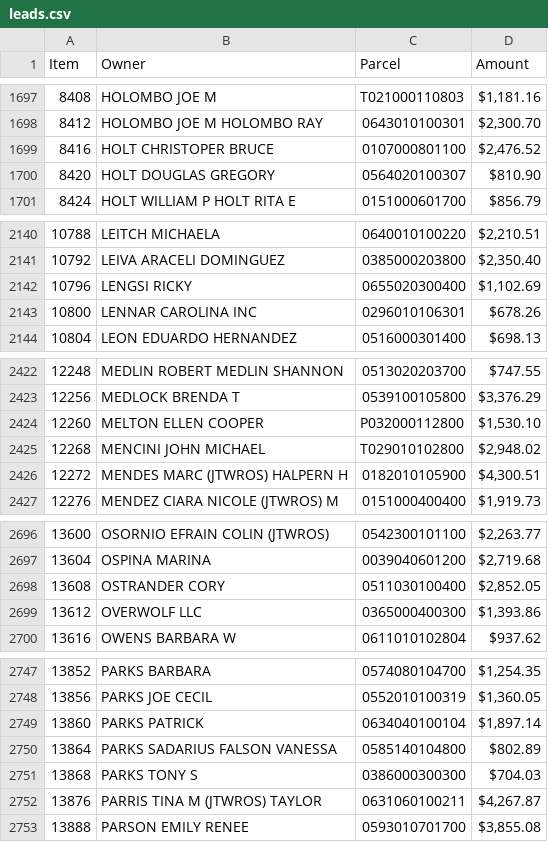
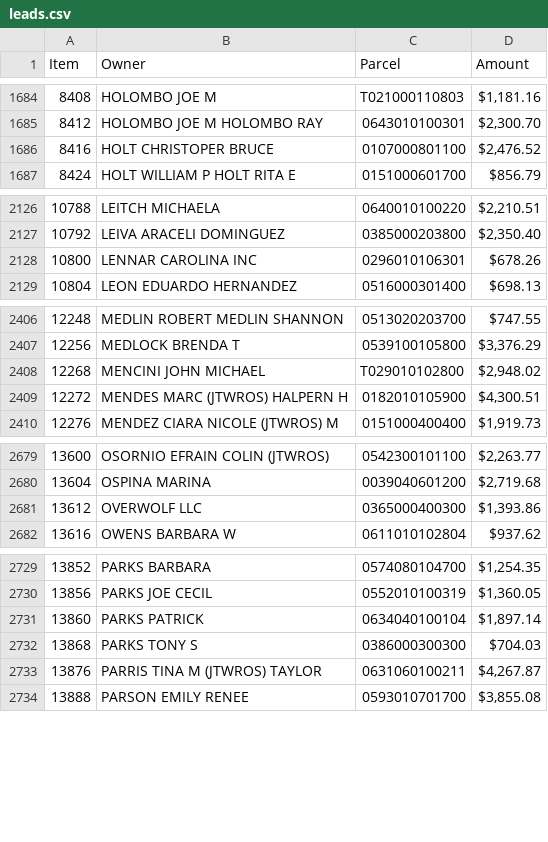
Before and after one commit to Bensta1/greenville-sc-lead-scraper, a CSV file: leads.csv, drawn as a sheet; only a part is shown, gaps mark what is left out; the diff covers the shown part only; the diff names each change by its address in the sheet, - before the commit and + after, or states it on an @@ line.

```diff
--- a/leads.csv
+++ b/leads.csv
-row 1700: 8420 | HOLT DOUGLAS GREGORY | 0564020100307 | $810.90
-row 2142: 10796 | LENGSI RICKY | 0655020300400 | $1,102.69
-row 2424: 12260 | MELTON ELLEN COOPER | P032000112800 | $1,530.10
-row 2698: 13608 | OSTRANDER CORY | 0511030100400 | $2,852.05
-row 2750: 13864 | PARKS SADARIUS FALSON VANESSA | 0585140104800 | $802.89
```
Also changed, not shown: 20 removed rows and 1 edited cell elsewhere in this file, 2 other files.
